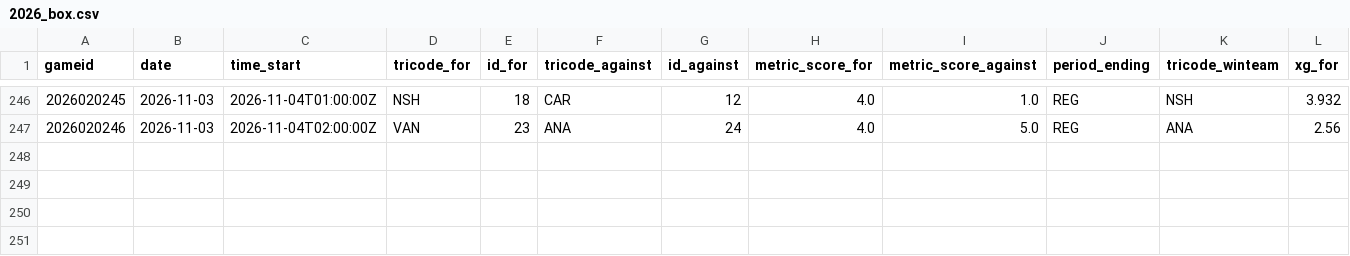
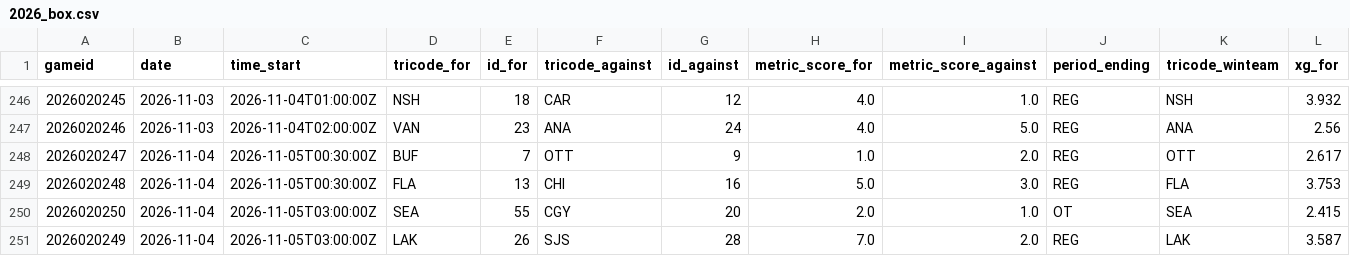
Before and after one commit to justinjjlee/NHL-Analytics, a CSV file: latest/box/2026_box.csv, drawn as a sheet; only a part is shown, gaps mark what is left out; rows hold the shown columns only; the diff names each change by its address in the sheet, - before the commit and + after, or states it on an @@ line.

```diff
--- a/latest/box/2026_box.csv
+++ b/latest/box/2026_box.csv
+row 248: 2026020247 | 2026-11-04 | 2026-11-05T00:30:00Z | BUF | 7 | OTT | 9 | 1.0 | 2.0 | REG | OTT | 2.617
+row 249: 2026020248 | 2026-11-04 | 2026-11-05T00:30:00Z | FLA | 13 | CHI | 16 | 5.0 | 3.0 | REG | FLA | 3.753
+row 250: 2026020250 | 2026-11-04 | 2026-11-05T03:00:00Z | SEA | 55 | CGY | 20 | 2.0 | 1.0 | OT | SEA | 2.415
+row 251: 2026020249 | 2026-11-04 | 2026-11-05T03:00:00Z | LAK | 26 | SJS | 28 | 7.0 | 2.0 | REG | LAK | 3.587
```
Also changed, not shown: latest/action/hits/2026_hit_goal_window_30s.csv, latest/action/hits/2026_team_season_spatial_hits.csv, 49 other files.
